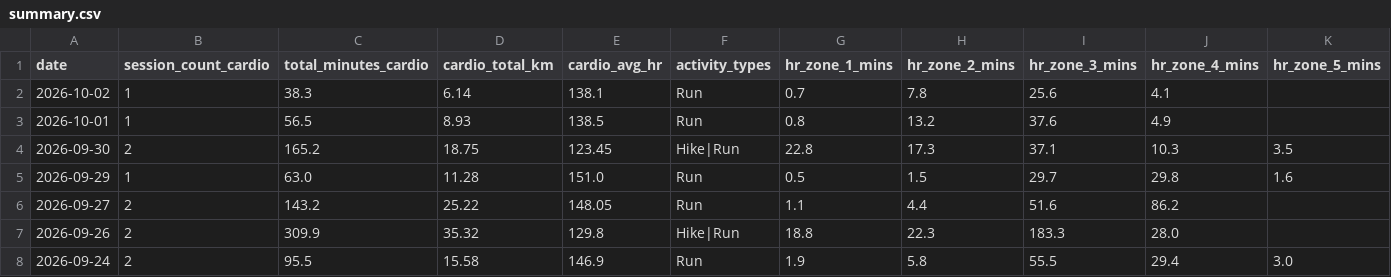
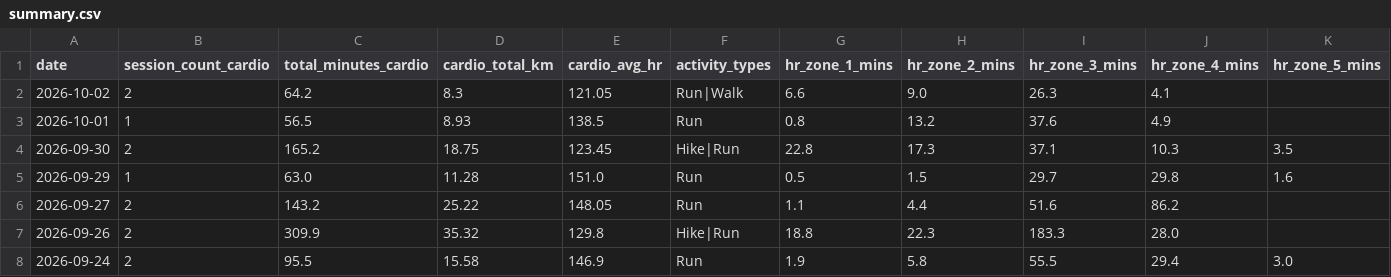
Before and after one commit to mandrew723/training-data, a CSV file: summary.csv, drawn as a sheet; only a part is shown.

```diff
--- a/summary.csv
+++ b/summary.csv
@@ -1,3 +1,3 @@
 date,session_count_cardio,total_minutes_cardio,cardio_total_km,cardio_avg_hr,activity_types,hr_zone_1_mins,hr_zone_2_mins,hr_zone_3_mins,hr_zone_4_mins,hr_zone_5_mins
-2026-10-02,1,38.3,6.14,138.1,Run,0.7,7.8,25.6,4.1,
+2026-10-02,2,64.2,8.3,121.05,Run|Walk,6.6,9.0,26.3,4.1,
 2026-10-01,1,56.5,8.93,138.5,Run,0.8,13.2,37.6,4.9,
```
